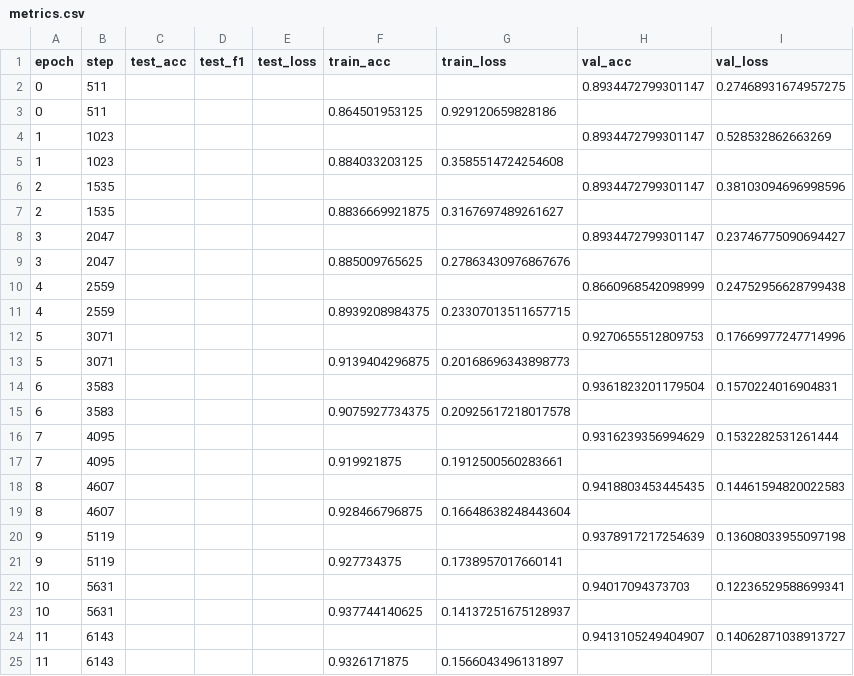
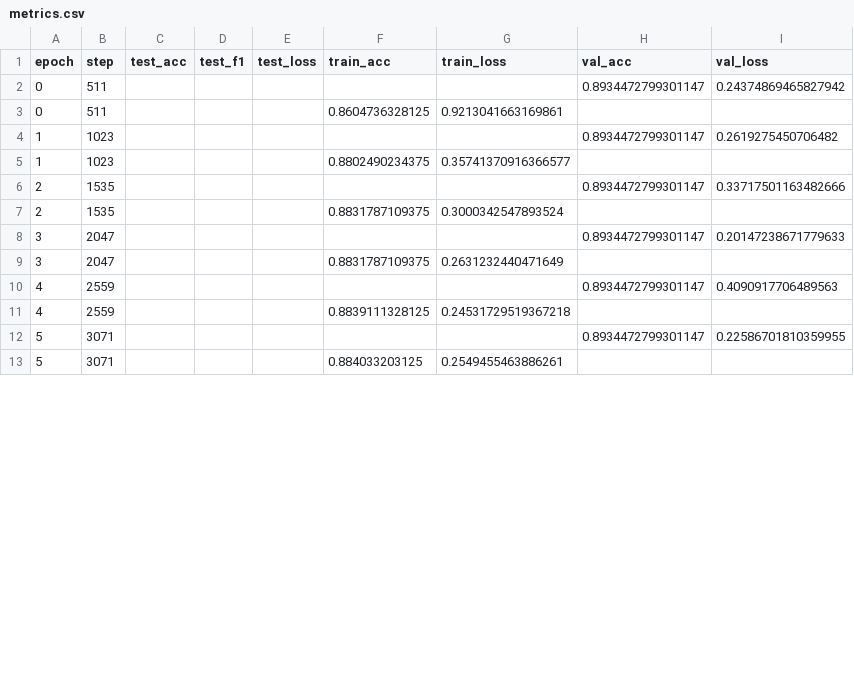
Before and after one commit to MarcinJanis/AnomalyDetection, a CSV file: logs/drone_mamba/multiclass_noisy/metrics.csv, drawn as a sheet; only a part is shown; the diff covers the shown part only.

```diff
--- a/logs/drone_mamba/multiclass_noisy/metrics.csv
+++ b/logs/drone_mamba/multiclass_noisy/metrics.csv
@@ -1,25 +1,13 @@
 epoch,step,test_acc,test_f1,test_loss,train_acc,train_loss,val_acc,val_loss
-0,511,,,,,,0.8934472799301147,0.27468931674957275
-0,511,,,,0.864501953125,0.929120659828186,,
-1,1023,,,,,,0.8934472799301147,0.528532862663269
-1,1023,,,,0.884033203125,0.3585514724254608,,
-2,1535,,,,,,0.8934472799301147,0.38103094696998596
-2,1535,,,,0.8836669921875,0.3167697489261627,,
-3,2047,,,,,,0.8934472799301147,0.23746775090694427
-3,2047,,,,0.885009765625,0.27863430976867676,,
-4,2559,,,,,,0.8660968542098999,0.24752956628799438
-4,2559,,,,0.8939208984375,0.23307013511657715,,
-5,3071,,,,,,0.9270655512809753,0.17669977247714996
-5,3071,,,,0.9139404296875,0.20168696343898773,,
-6,3583,,,,,,0.9361823201179504,0.1570224016904831
-6,3583,,,,0.9075927734375,0.20925617218017578,,
-7,4095,,,,,,0.9316239356994629,0.1532282531261444
-7,4095,,,,0.919921875,0.1912500560283661,,
-8,4607,,,,,,0.9418803453445435,0.14461594820022583
-8,4607,,,,0.928466796875,0.16648638248443604,,
-9,5119,,,,,,0.9378917217254639,0.13608033955097198
-9,5119,,,,0.927734375,0.1738957017660141,,
-10,5631,,,,,,0.94017094373703,0.12236529588699341
-10,5631,,,,0.937744140625,0.14137251675128937,,
-11,6143,,,,,,0.9413105249404907,0.14062871038913727
-11,6143,,,,0.9326171875,0.1566043496131897,,
+0,511,,,,,,0.8934472799301147,0.24374869465827942
+0,511,,,,0.8604736328125,0.9213041663169861,,
+1,1023,,,,,,0.8934472799301147,0.2619275450706482
+1,1023,,,,0.8802490234375,0.35741370916366577,,
+2,1535,,,,,,0.8934472799301147,0.33717501163482666
+2,1535,,,,0.8831787109375,0.3000342547893524,,
+3,2047,,,,,,0.8934472799301147,0.20147238671779633
+3,2047,,,,0.8831787109375,0.2631232440471649,,
+4,2559,,,,,,0.8934472799301147,0.4090917706489563
+4,2559,,,,0.8839111328125,0.24531729519367218,,
+5,3071,,,,,,0.8934472799301147,0.22586701810359955
+5,3071,,,,0.884033203125,0.2549455463886261,,
```
Also changed, not shown: 1 added row and 17 removed rows elsewhere in this file, logs/drone_mamba/binary_noisy/metrics.csv, logs/drone_mamba/binary_noisy_kalman/metrics.csv, 15 other files.
